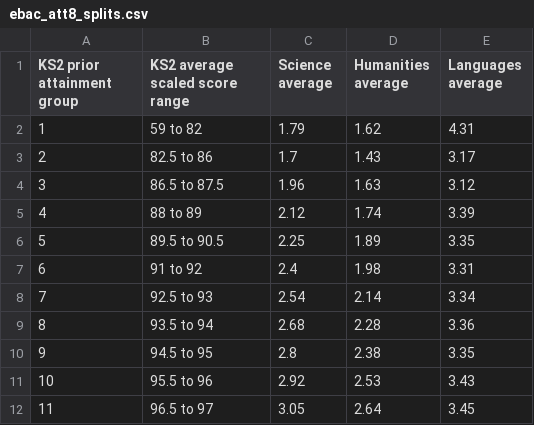
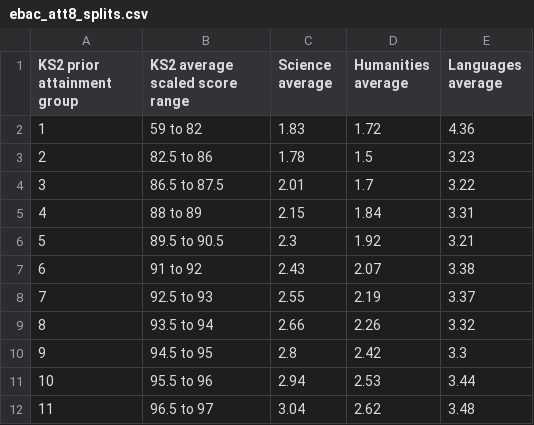
Before and after one commit to dfe-analytical-services/KS4-ready-reckoners, a CSV file: data/ebac_att8_splits.csv, drawn as a sheet; only a part is shown; the diff covers the shown part only.

```diff
--- a/data/ebac_att8_splits.csv
+++ b/data/ebac_att8_splits.csv
@@ -1,12 +1,12 @@
 KS2 prior attainment group,KS2 average scaled score range,Science average,Humanities average,Languages average
-1,59 to 82,1.79,1.62,4.31
-2,82.5 to 86,1.7,1.43,3.17
-3,86.5 to 87.5,1.96,1.63,3.12
-4,88 to 89,2.12,1.74,3.39
-5,89.5 to 90.5,2.25,1.89,3.35
-6,91 to 92,2.4,1.98,3.31
-7,92.5 to 93,2.54,2.14,3.34
-8,93.5 to 94,2.68,2.28,3.36
-9,94.5 to 95,2.8,2.38,3.35
-10,95.5 to 96,2.92,2.53,3.43
-11,96.5 to 97,3.05,2.64,3.45
+1,59 to 82,1.83,1.72,4.36
+2,82.5 to 86,1.78,1.5,3.23
+3,86.5 to 87.5,2.01,1.7,3.22
+4,88 to 89,2.15,1.84,3.31
+5,89.5 to 90.5,2.3,1.92,3.21
+6,91 to 92,2.43,2.07,3.38
+7,92.5 to 93,2.55,2.19,3.37
+8,93.5 to 94,2.66,2.26,3.32
+9,94.5 to 95,2.8,2.42,3.3
+10,95.5 to 96,2.94,2.53,3.44
+11,96.5 to 97,3.04,2.62,3.48
```
Also changed, not shown: 64 edited cells elsewhere in this file, data/ebac_pupil_modelvalues_file.csv, data/p8_att8_splits.csv, 9 other files.
